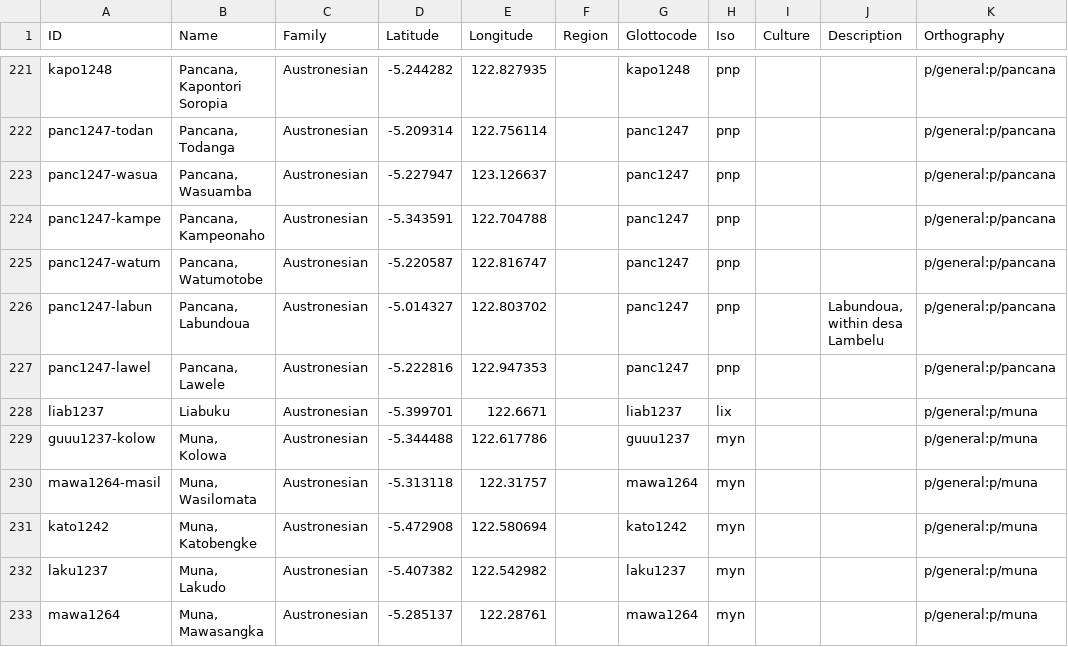
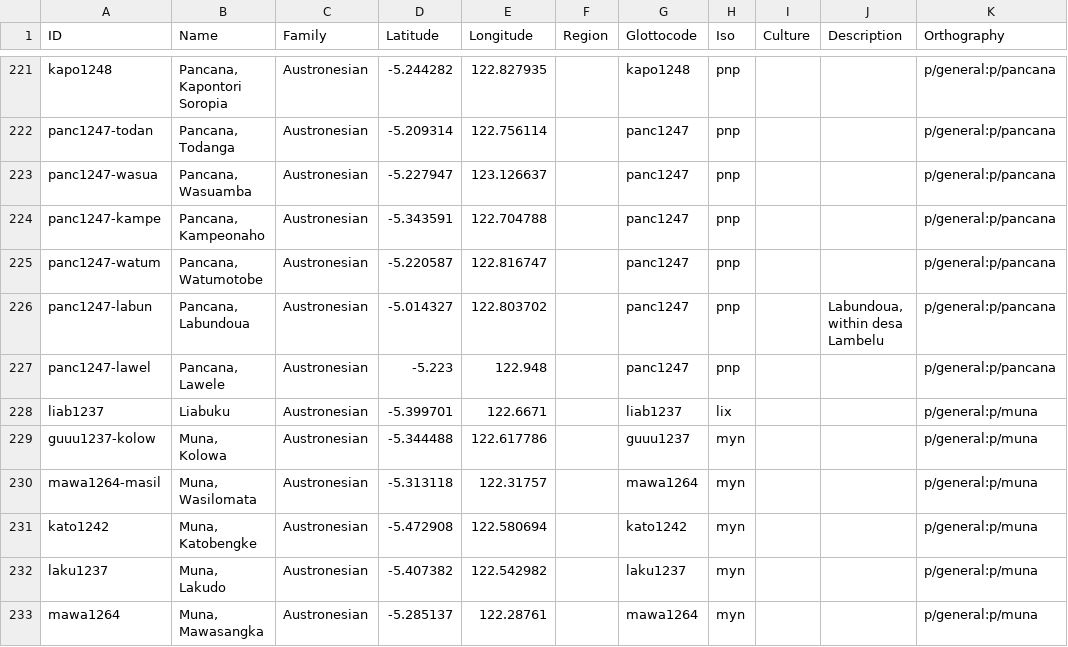
Before and after one commit to xrotwang/lexirumah-data, a CSV file: cldf/lects.csv, drawn as a sheet; only a part is shown, gaps mark what is left out; the diff names each change by its address in the sheet, - before the commit and + after, or states it on an @@ line.

Commit message:
update Lawele location

```diff
--- a/cldf/lects.csv
+++ b/cldf/lects.csv
-D227 (Latitude): -5.222816
+D227 (Latitude): -5.223
-E227 (Longitude): 122.947353
+E227 (Longitude): 122.948
```
